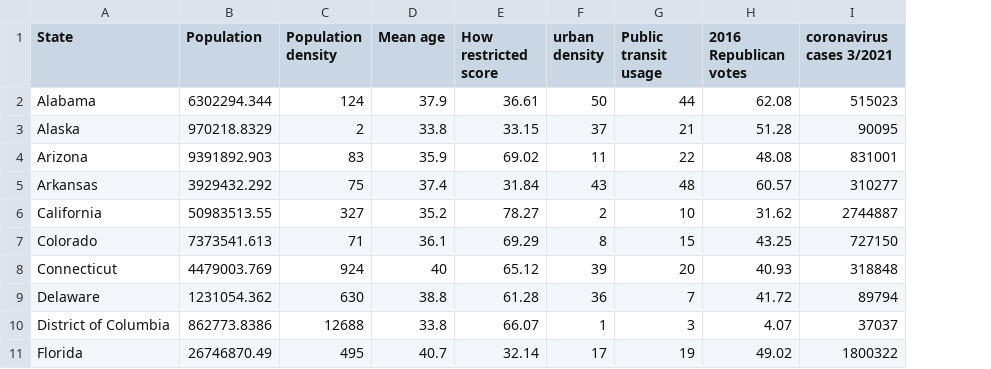
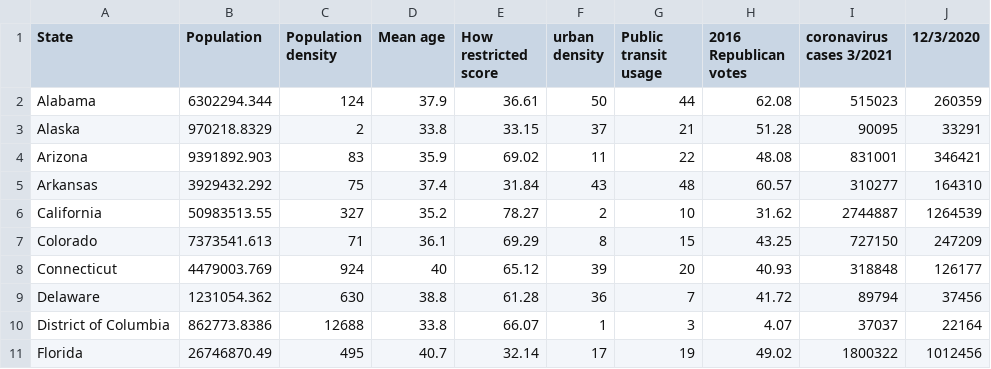
Before and after one commit to johnhuebsch7/dataFinal, a CSV file: dataFinal.csv, drawn as a sheet; only a part is shown; the diff names each change by its address in the sheet, - before the commit and + after, or states it on an @@ line.

Commit message:
fx typess

```diff
--- a/dataFinal.csv
+++ b/dataFinal.csv
+column J (12/3/2020), rows 2-11: 260359 | 33291 | 346421 | 164310 | 1264539 | 247209 | 126177 | 37456 | 22164 | 1012456
```
